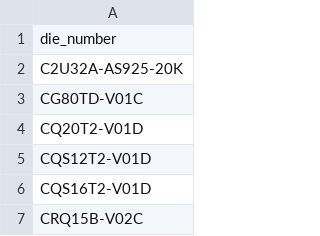
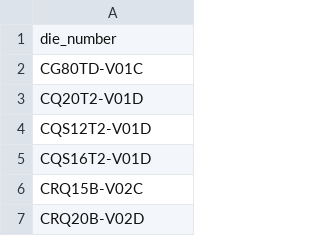
Before and after one commit to MVC0712/exd11, a CSV file: download/Notpress.csv, drawn as a sheet; only a part is shown; the shorter side is filled out with more unchanged rows; the diff names each change by its address in the sheet, - before the commit and + after, or states it on an @@ line.

```diff
--- a/download/Notpress.csv
+++ b/download/Notpress.csv
-row 2: C2U32A-AS925-20K
```
Also changed, not shown: 3 other files.
